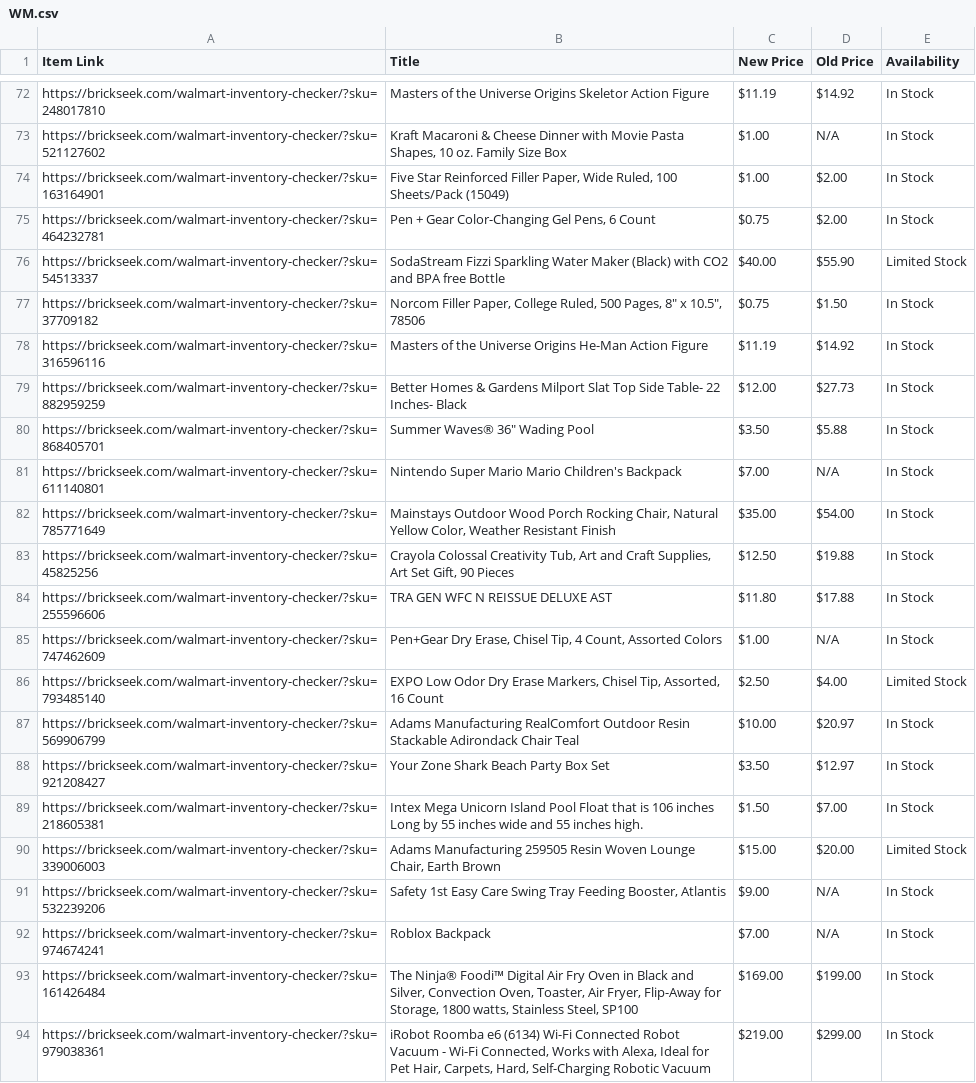
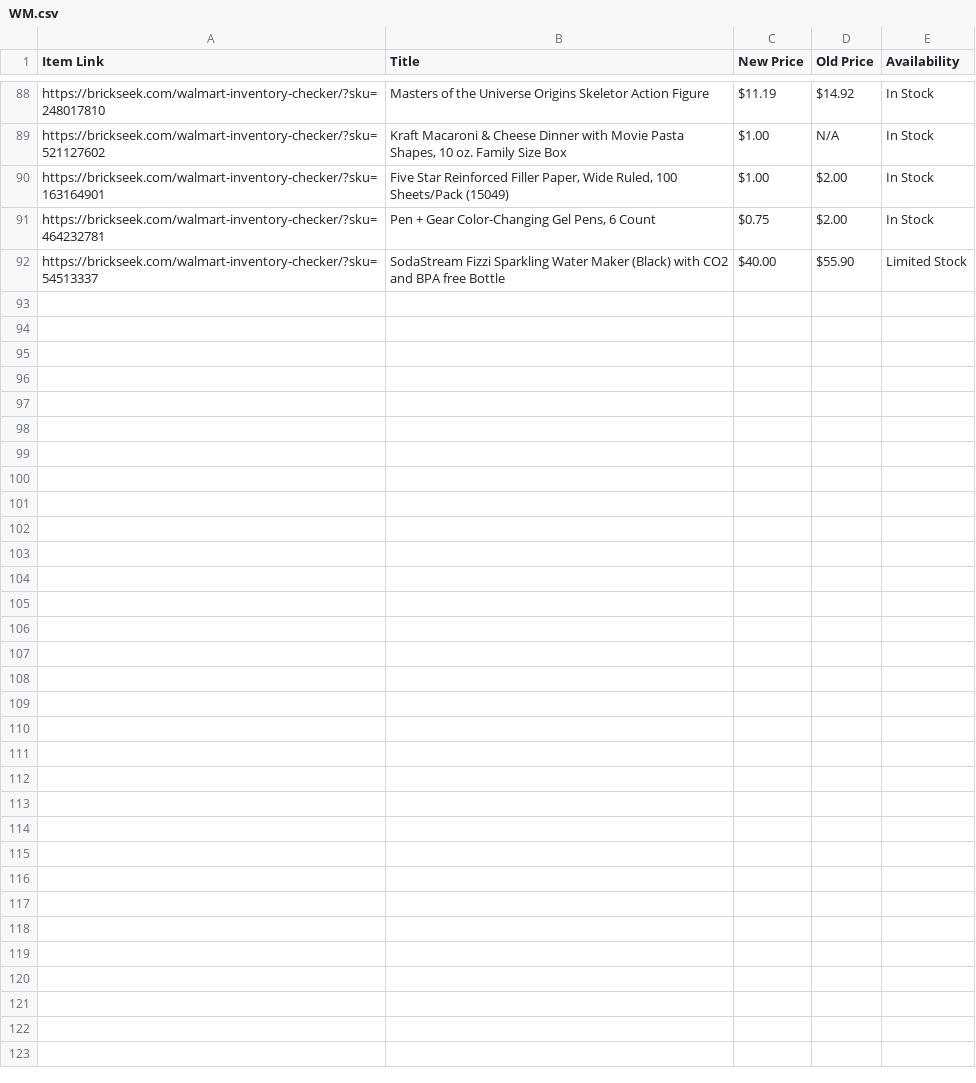
Before and after one commit to Professor42/brickseek, a CSV file: WM.csv, drawn as a sheet; only a part is shown, gaps mark what is left out; removed rows and columns are numbered as before the commit, all else as after; the diff covers the shown part only; the diff names each change by its address in the sheet, - before the commit and + after, or states it on an @@ line.

```diff
--- a/WM.csv
+++ b/WM.csv
-row 77: https://brickseek.com/walmart-inventory-checker/?sku=37709182 | Norcom Filler Paper, College Ruled, 500 Pages, 8" x 10.5", 78506 | $0.75 | $1.50 | In Stock
-row 78: https://brickseek.com/walmart-inventory-checker/?sku=316596116 | Masters of the Universe Origins He-Man Action Figure | $11.19 | $14.92 | In Stock
-row 79: https://brickseek.com/walmart-inventory-checker/?sku=882959259 | Better Homes & Gardens Milport Slat Top Side Table- 22 Inches- Black | $12.00 | $27.73 | In Stock
-row 80: https://brickseek.com/walmart-inventory-checker/?sku=868405701 | Summer Waves® 36" Wading Pool | $3.50 | $5.88 | In Stock
-row 81: https://brickseek.com/walmart-inventory-checker/?sku=611140801 | Nintendo Super Mario Mario Children's Backpack | $7.00 | N/A | In Stock
-row 82: https://brickseek.com/walmart-inventory-checker/?sku=785771649 | Mainstays Outdoor Wood Porch Rocking Chair, Natural Yellow Color, Weather Resistant Finish | $35.00 | $54.00 | In Stock
-row 83: https://brickseek.com/walmart-inventory-checker/?sku=45825256 | Crayola Colossal Creativity Tub, Art and Craft Supplies, Art Set Gift, 90 Pieces | $12.50 | $19.88 | In Stock
-row 84: https://brickseek.com/walmart-inventory-checker/?sku=255596606 | TRA GEN WFC N REISSUE DELUXE AST | $11.80 | $17.88 | In Stock
-row 85: https://brickseek.com/walmart-inventory-checker/?sku=747462609 | Pen+Gear Dry Erase, Chisel Tip, 4 Count, Assorted Colors | $1.00 | N/A | In Stock
-row 86: https://brickseek.com/walmart-inventory-checker/?sku=793485140 | EXPO Low Odor Dry Erase Markers, Chisel Tip, Assorted, 16 Count | $2.50 | $4.00 | Limited Stock
-row 87: https://brickseek.com/walmart-inventory-checker/?sku=569906799 | Adams Manufacturing RealComfort Outdoor Resin Stackable Adirondack Chair Teal | $10.00 | $20.97 | In Stock
-row 88: https://brickseek.com/walmart-inventory-checker/?sku=921208427 | Your Zone Shark Beach Party Box Set | $3.50 | $12.97 | In Stock
-row 89: https://brickseek.com/walmart-inventory-checker/?sku=218605381 | Intex Mega Unicorn Island Pool Float that is 106 inches Long by 55 inches wide and 55 inches high. | $1.50 | $7.00 | In Stock
-row 90: https://brickseek.com/walmart-inventory-checker/?sku=339006003 | Adams Manufacturing 259505 Resin Woven Lounge Chair, Earth Brown | $15.00 | $20.00 | Limited Stock
-row 91: https://brickseek.com/walmart-inventory-checker/?sku=532239206 | Safety 1st Easy Care Swing Tray Feeding Booster, Atlantis | $9.00 | N/A | In Stock
-row 92: https://brickseek.com/walmart-inventory-checker/?sku=974674241 | Roblox Backpack | $7.00 | N/A | In Stock
-row 93: https://brickseek.com/walmart-inventory-checker/?sku=161426484 | The Ninja® Foodi™ Digital Air Fry Oven in Black and Silver, Convection Oven, Toaster, Air Fryer, Flip-Away for Storage, 1800 watts, Stainless Steel, SP100 | $169.00 | $199.00 | In Stock
-row 94: https://brickseek.com/walmart-inventory-checker/?sku=979038361 | iRobot Roomba e6 (6134) Wi-Fi Connected Robot Vacuum - Wi-Fi Connected, Works with Alexa, Ideal for Pet Hair, Carpets, Hard, Self-Charging Robotic Vacuum | $219.00 | $299.00 | In Stock
```
Also changed, not shown: 16 added rows elsewhere in this file.
